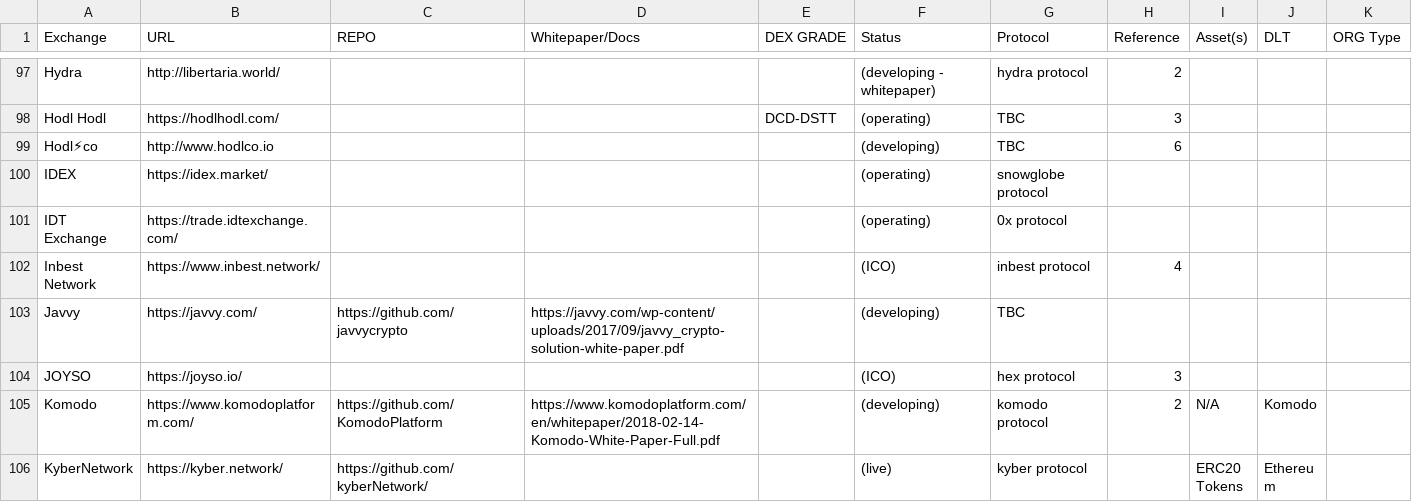
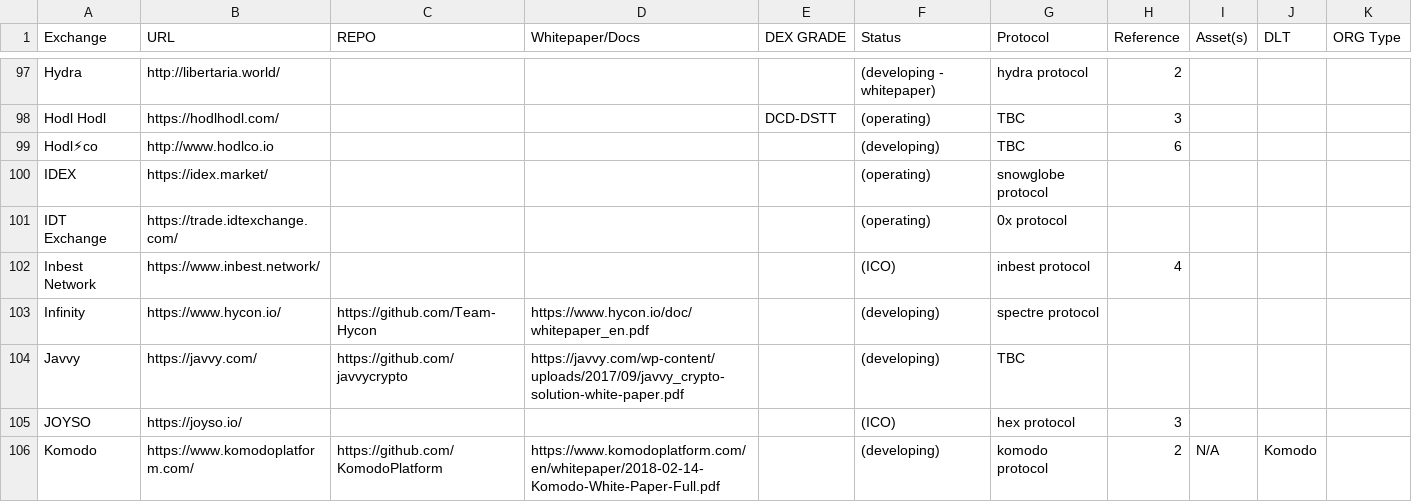
Before and after one commit to eliooses/BTCards, a CSV file: index.csv, drawn as a sheet; only a part is shown, gaps mark what is left out; the shorter side is filled out with more unchanged rows; the diff names each change by its address in the sheet, - before the commit and + after, or states it on an @@ line.

Commit message:
Infinity added

```diff
--- a/index.csv
+++ b/index.csv
+row 103: Infinity | https://www.hycon.io/ | https://github.com/Team-Hycon | https://www.hycon.io/doc/whitepaper_en.pdf |  | (developing) | spectre protocol
```
Also changed, not shown: 2 other files.
